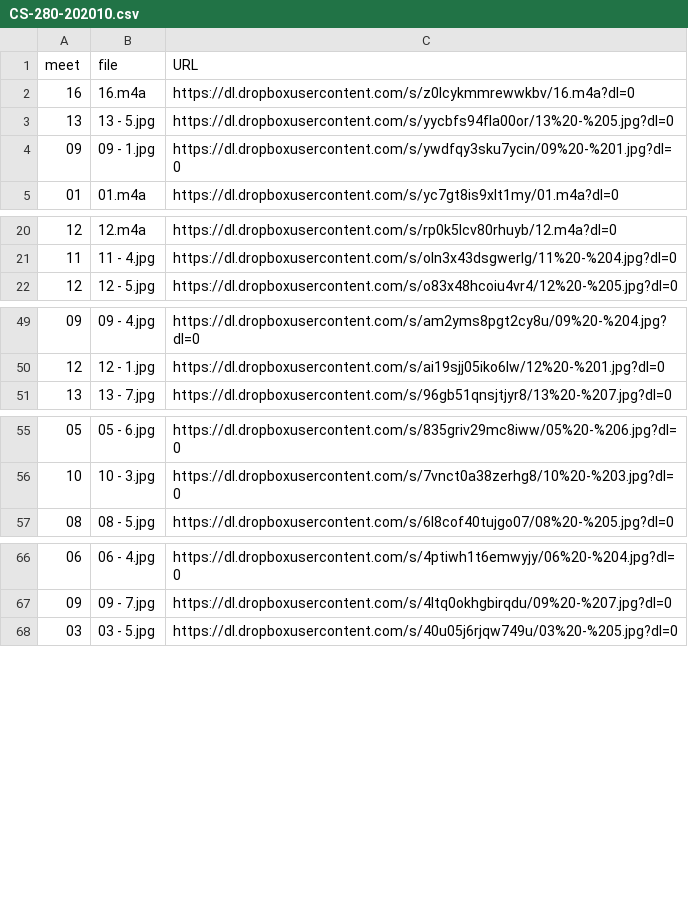
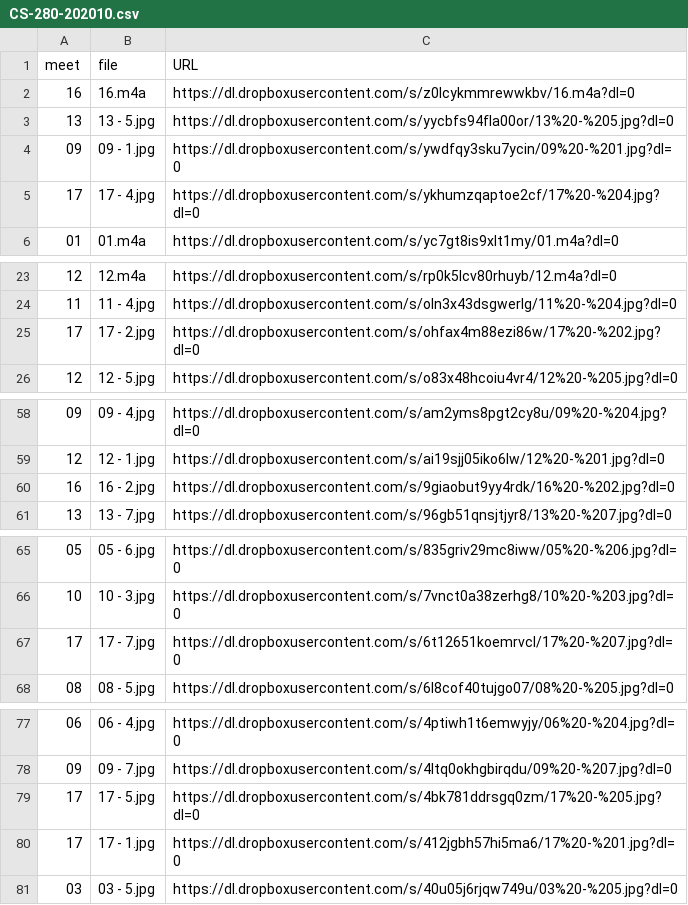
Before and after one commit to dhhepting/dhhepting.github.io, a CSV file: _data/teaching/media/CS-280-202010.csv, drawn as a sheet; only a part is shown, gaps mark what is left out; the diff covers the shown part only.

```diff
--- a/_data/teaching/media/CS-280-202010.csv
+++ b/_data/teaching/media/CS-280-202010.csv
@@ -4,2 +4,3 @@ meet,file,URL
 09,09 - 1.jpg,https://dl.dropboxusercontent.com/s/ywdfqy3sku7ycin/09%20-%201.jpg?dl=0
+17,17 - 4.jpg,https://dl.dropboxusercontent.com/s/ykhumzqaptoe2cf/17%20-%204.jpg?dl=0
 01,01.m4a,https://dl.dropboxusercontent.com/s/yc7gt8is9xlt1my/01.m4a?dl=0
@@ -21,2 +24,3 @@ meet,file,URL
 11,11 - 4.jpg,https://dl.dropboxusercontent.com/s/oln3x43dsgwerlg/11%20-%204.jpg?dl=0
+17,17 - 2.jpg,https://dl.dropboxusercontent.com/s/ohfax4m88ezi86w/17%20-%202.jpg?dl=0
 12,12 - 5.jpg,https://dl.dropboxusercontent.com/s/o83x48hcoiu4vr4/12%20-%205.jpg?dl=0
@@ -50,2 +59,3 @@ meet,file,URL
 12,12 - 1.jpg,https://dl.dropboxusercontent.com/s/ai19sjj05iko6lw/12%20-%201.jpg?dl=0
+16,16 - 2.jpg,https://dl.dropboxusercontent.com/s/9giaobut9yy4rdk/16%20-%202.jpg?dl=0
 13,13 - 7.jpg,https://dl.dropboxusercontent.com/s/96gb51qnsjtjyr8/13%20-%207.jpg?dl=0
@@ -56,2 +66,3 @@ meet,file,URL
 10,10 - 3.jpg,https://dl.dropboxusercontent.com/s/7vnct0a38zerhg8/10%20-%203.jpg?dl=0
+17,17 - 7.jpg,https://dl.dropboxusercontent.com/s/6t12651koemrvcl/17%20-%207.jpg?dl=0
 08,08 - 5.jpg,https://dl.dropboxusercontent.com/s/6l8cof40tujgo07/08%20-%205.jpg?dl=0
@@ -67,2 +78,4 @@ meet,file,URL
 09,09 - 7.jpg,https://dl.dropboxusercontent.com/s/4ltq0okhgbirqdu/09%20-%207.jpg?dl=0
+17,17 - 5.jpg,https://dl.dropboxusercontent.com/s/4bk781ddrsgq0zm/17%20-%205.jpg?dl=0
+17,17 - 1.jpg,https://dl.dropboxusercontent.com/s/412jgbh57hi5ma6/17%20-%201.jpg?dl=0
 03,03 - 5.jpg,https://dl.dropboxusercontent.com/s/40u05j6rjqw749u/03%20-%205.jpg?dl=0
```
Also changed, not shown: 8 added rows elsewhere in this file, _data/teaching/assignments/CS-205-202010.csv, _data/teaching/media/CS-205-202010.csv, 7 other files.
